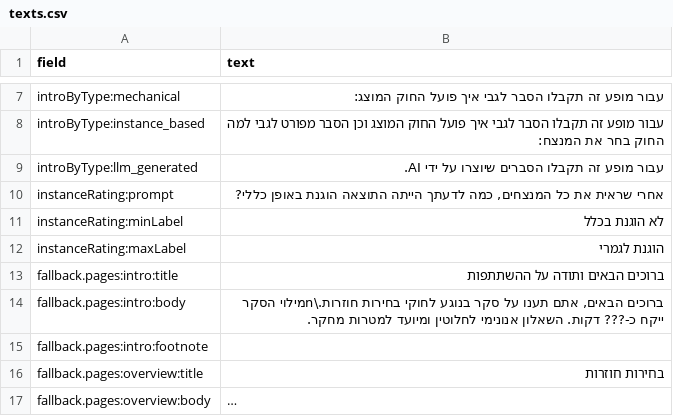
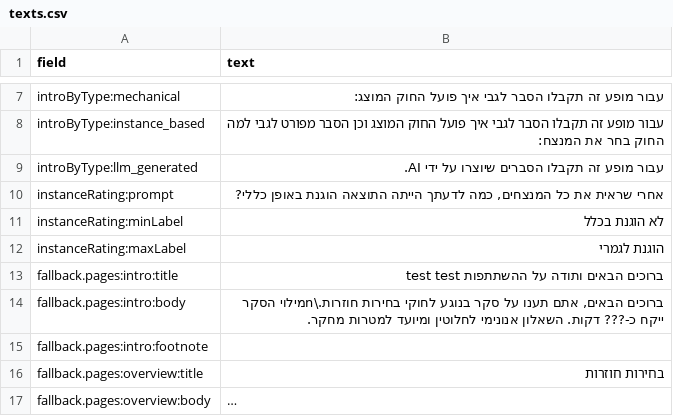
Before and after one commit to c-aver/perpetual-voting-explainability, a CSV file: frontend/survey-website/src/config/texts.csv, drawn as a sheet; only a part is shown, gaps mark what is left out; long unchanged cells end in ….

Commit message:
Testing updating texts.csv

```diff
--- a/frontend/survey-website/src/config/texts.csv
+++ b/frontend/survey-website/src/config/texts.csv
@@ -12,3 +12,3 @@ instanceRating:minLabel,לא הוגנת בכלל
 instanceRating:maxLabel,הוגנת לגמרי
-fallback.pages:intro:title,ברוכים הבאים ותודה על ההשתתפות
+fallback.pages:intro:title,ברוכים הבאים ותודה על ההשתתפות test test
 fallback.pages:intro:body,"ברוכים הבאים, אתם תענו על סקר בנוגע לחוקי בחירות חוזרות.\nמילוי הסקר ייקח כ-??? דקות. השאלון אנונימי לחלוטין ומיועד למטרות מחקר."
```
